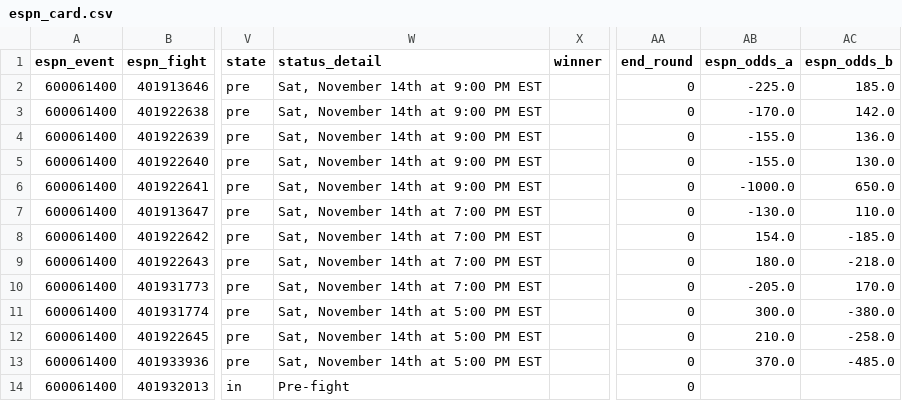
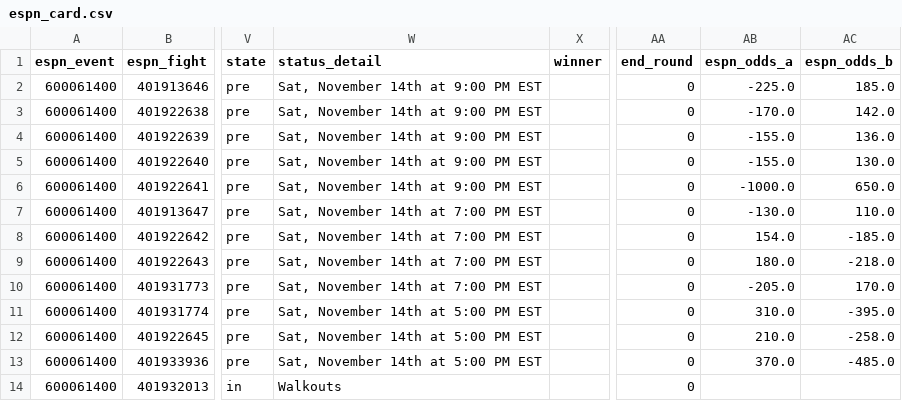
Before and after one commit to Jono-bit-trade/jonos-ufc-picks, a CSV file: data/espn_card.csv, drawn as a sheet; only a part is shown, gaps mark what is left out; the diff names each change by its address in the sheet, - before the commit and + after, or states it on an @@ line.

```diff
--- a/data/espn_card.csv
+++ b/data/espn_card.csv
-AB11 (espn_odds_a): 300.0
+AB11 (espn_odds_a): 310.0
-AC11 (espn_odds_b): -380.0
+AC11 (espn_odds_b): -395.0
-W14 (status_detail): Pre-fight
+W14 (status_detail): Walkouts
```
Also changed, not shown: data/line_history.csv, data/pick_log.csv, 4 other files.
